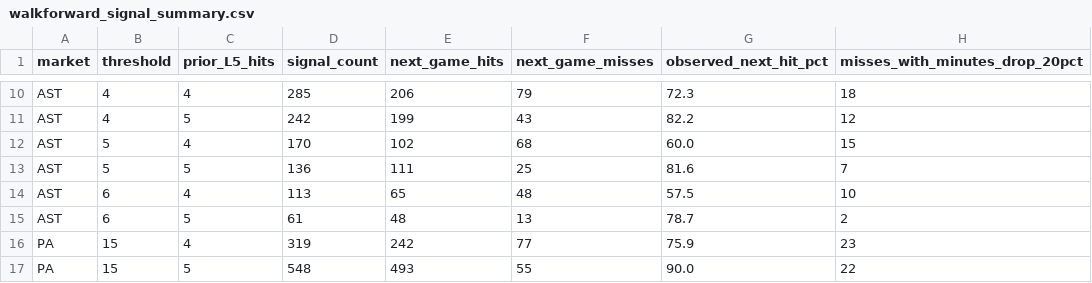
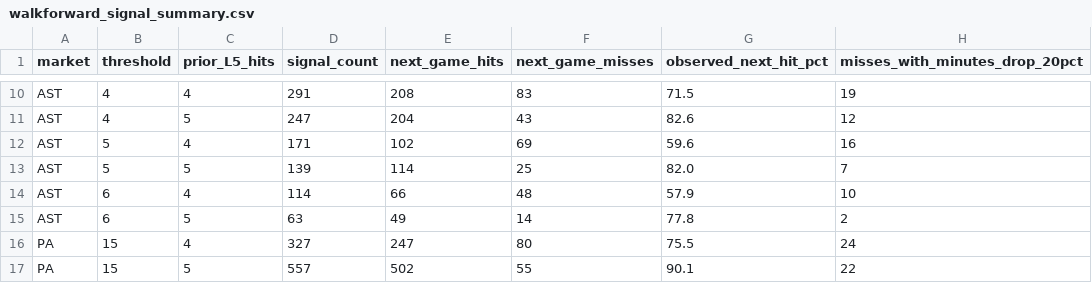
Before and after one commit to deucetg/NBA-lockbox-reseasrch, a CSV file: research_exports/walkforward_signal_summary.csv, drawn as a sheet; only a part is shown, gaps mark what is left out; the diff covers the shown part only; the diff names each change by its address in the sheet, - before the commit and + after, or states it on an @@ line.

```diff
--- a/research_exports/walkforward_signal_summary.csv
+++ b/research_exports/walkforward_signal_summary.csv
-D10 (signal_count): 285
+D10 (signal_count): 291
-E10 (next_game_hits): 206
+E10 (next_game_hits): 208
-F10 (next_game_misses): 79
+F10 (next_game_misses): 83
-G10 (observed_next_hit_pct): 72.3
+G10 (observed_next_hit_pct): 71.5
-H10 (misses_with_minutes_drop_20pct): 18
+H10 (misses_with_minutes_drop_20pct): 19
-D11 (signal_count): 242
+D11 (signal_count): 247
-E11 (next_game_hits): 199
+E11 (next_game_hits): 204
-G11 (observed_next_hit_pct): 82.2
+G11 (observed_next_hit_pct): 82.6
-D12 (signal_count): 170
+D12 (signal_count): 171
-F12 (next_game_misses): 68
+F12 (next_game_misses): 69
-G12 (observed_next_hit_pct): 60.0
+G12 (observed_next_hit_pct): 59.6
-H12 (misses_with_minutes_drop_20pct): 15
+H12 (misses_with_minutes_drop_20pct): 16
-D13 (signal_count): 136
+D13 (signal_count): 139
-E13 (next_game_hits): 111
+E13 (next_game_hits): 114
-G13 (observed_next_hit_pct): 81.6
+G13 (observed_next_hit_pct): 82.0
-D14 (signal_count): 113
+D14 (signal_count): 114
-E14 (next_game_hits): 65
+E14 (next_game_hits): 66
-G14 (observed_next_hit_pct): 57.5
+G14 (observed_next_hit_pct): 57.9
-D15 (signal_count): 61
+D15 (signal_count): 63
-E15 (next_game_hits): 48
+E15 (next_game_hits): 49
-F15 (next_game_misses): 13
+F15 (next_game_misses): 14
-G15 (observed_next_hit_pct): 78.7
+G15 (observed_next_hit_pct): 77.8
-D16 (signal_count): 319
+D16 (signal_count): 327
-E16 (next_game_hits): 242
+E16 (next_game_hits): 247
-F16 (next_game_misses): 77
+F16 (next_game_misses): 80
-G16 (observed_next_hit_pct): 75.9
+G16 (observed_next_hit_pct): 75.5
-H16 (misses_with_minutes_drop_20pct): 23
+H16 (misses_with_minutes_drop_20pct): 24
-D17 (signal_count): 548
+D17 (signal_count): 557
-E17 (next_game_hits): 493
+E17 (next_game_hits): 502
-G17 (observed_next_hit_pct): 90.0
+G17 (observed_next_hit_pct): 90.1
```
Also changed, not shown: 165 edited cells elsewhere in this file, research_exports/walkforward_perfect_streak_misses.csv, 2 other files.
